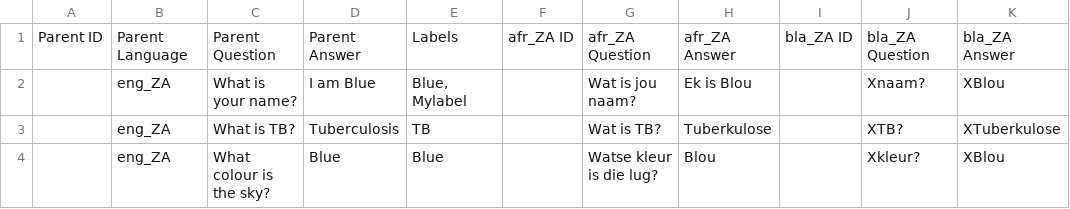
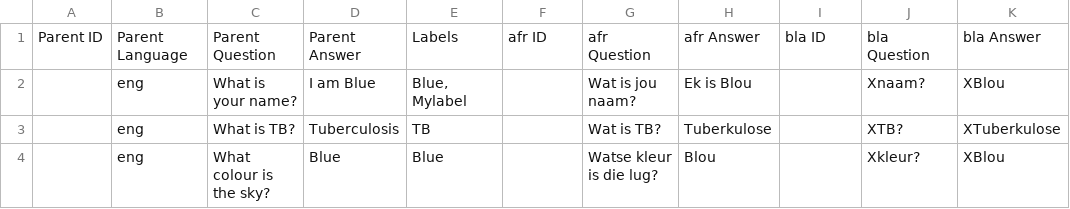
Before and after one commit to rapidpro/casepro, a CSV file: casepro/msgs/faq_csv_example.csv, drawn as a sheet.

```diff
--- a/casepro/msgs/faq_csv_example.csv
+++ b/casepro/msgs/faq_csv_example.csv
@@ -1,4 +1,4 @@
-Parent ID,Parent Language,Parent Question,Parent Answer,Labels,afr_ZA ID,afr_ZA Question,afr_ZA Answer,bla_ZA ID,bla_ZA Question,bla_ZA Answer
-,eng_ZA,What is your name?,I am Blue,"Blue, Mylabel",,Wat is jou naam?,Ek is Blou,,Xnaam?,XBlou
-,eng_ZA,What is TB?,Tuberculosis,TB,,Wat is TB?,Tuberkulose,,XTB?,XTuberkulose
-,eng_ZA,What colour is the sky?,Blue,Blue,,Watse kleur is die lug?,Blou,,Xkleur?,XBlou
+Parent ID,Parent Language,Parent Question,Parent Answer,Labels,afr ID,afr Question,afr Answer,bla ID,bla Question,bla Answer
+,eng,What is your name?,I am Blue,"Blue, Mylabel",,Wat is jou naam?,Ek is Blou,,Xnaam?,XBlou
+,eng,What is TB?,Tuberculosis,TB,,Wat is TB?,Tuberkulose,,XTB?,XTuberkulose
+,eng,What colour is the sky?,Blue,Blue,,Watse kleur is die lug?,Blou,,Xkleur?,XBlou
```
Also changed, not shown: media/test_imports/faq_bad_import_labels.csv, media/test_imports/faq_good_import.csv, 13 other files.
